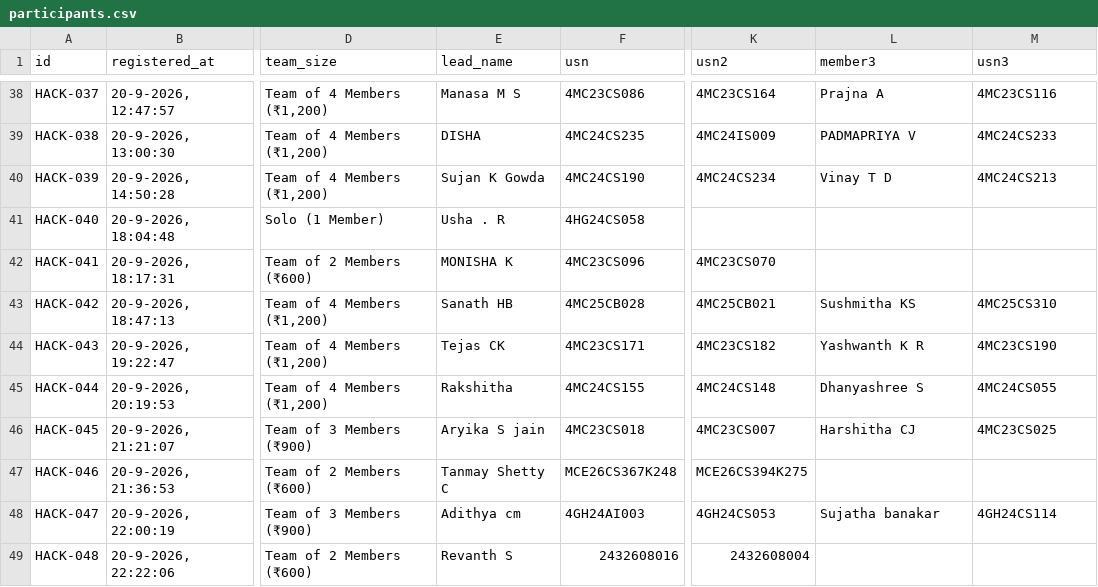
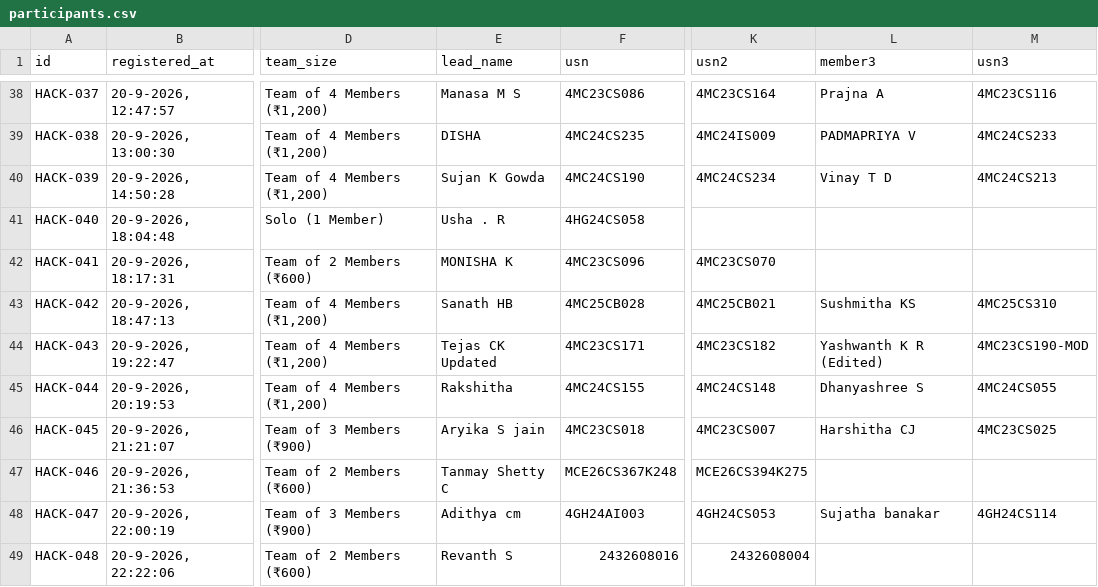
Before and after one commit to yashums-05/Calmstacks-24-Hour-Hackathon, a CSV file: data/participants.csv, drawn as a sheet; only a part is shown, gaps mark what is left out; the diff names each change by its address in the sheet, - before the commit and + after, or states it on an @@ line.

```diff
--- a/data/participants.csv
+++ b/data/participants.csv
-E44 (lead_name): Tejas CK
+E44 (lead_name): Tejas CK Updated
-L44 (member3): Yashwanth K R
+L44 (member3): Yashwanth K R (Edited)
-M44 (usn3): 4MC23CS190
+M44 (usn3): 4MC23CS190-MOD
```
Also changed, not shown: data/members.csv, 3 other files.
